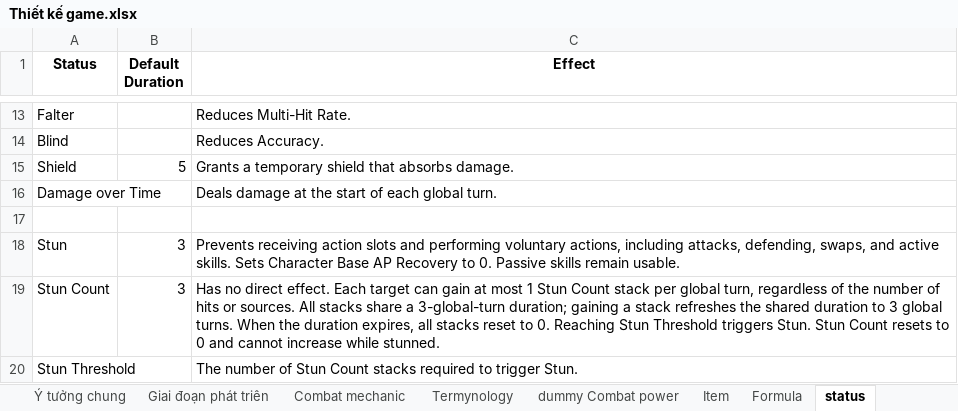
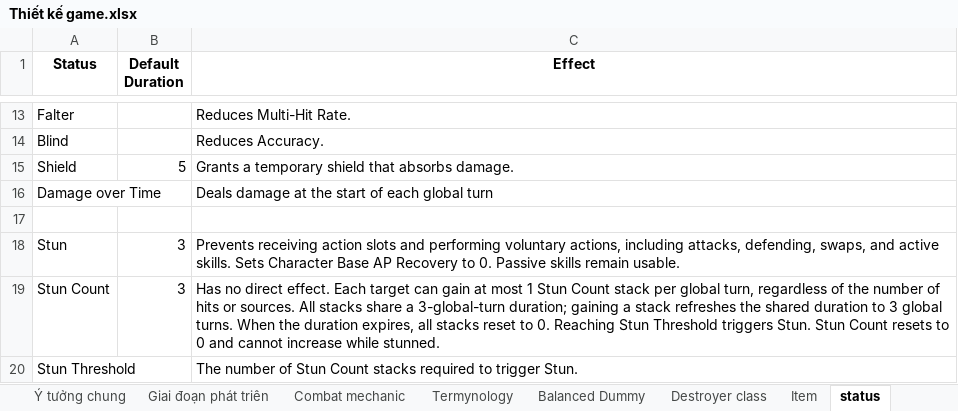
Before and after one commit to phamthach11-create/Avatar-war, an Excel workbook: data/excel/Thiết kế game.xlsx, sheet status, drawn as a sheet; only a part is shown, gaps mark what is left out; values as stored, in another font and other column widths than the file's, no borders; the diff names each change by its address in the sheet, - before the commit and + after, or states it on an @@ line.

```diff
--- a/data/excel/Thiết kế game.xlsx (sheet status)
+++ b/data/excel/Thiết kế game.xlsx (sheet status)
-sheet tab: Formula
+sheet tab: Balanced Dummy
-sheet tab: dummy Combat power
+sheet tab: Destroyer class
@@ sheet tab order changed: Ý tưởng chung | Giai đoạn phát triên | Combat mechanic | Termynology | Balanced Dummy | Destroyer class | Item | status @@
-C16 (Effect): …each global turn.
+C16 (Effect): …each global turn
```
Also changed, not shown: sheet Balanced Dummy, sheet Item, other sheet tabs, formulas that keep their value.
